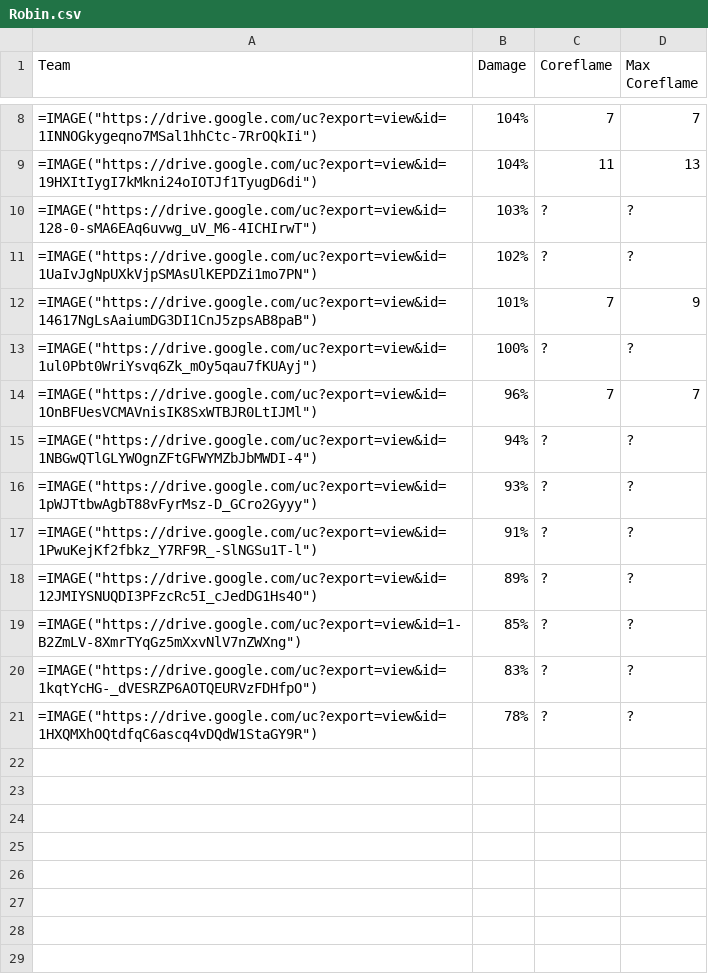
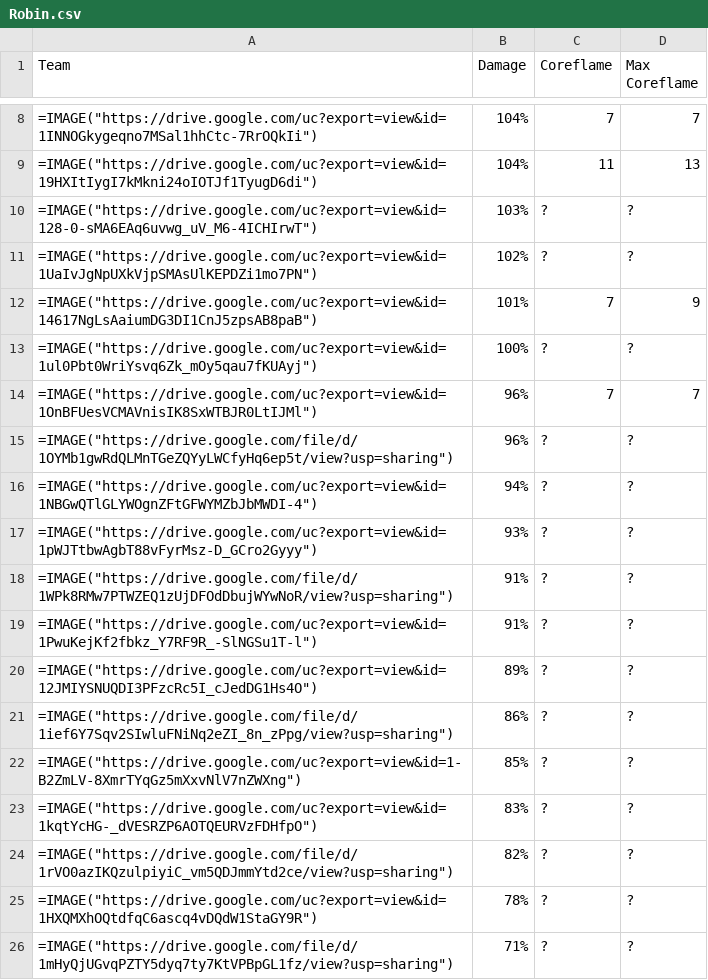
Before and after one commit to farm-zaq/Phainon_Calcs, a CSV file: output/csvs/Robin.csv, drawn as a sheet; only a part is shown, gaps mark what is left out.

```diff
--- a/output/csvs/Robin.csv
+++ b/output/csvs/Robin.csv
@@ -14,8 +14,13 @@ Team,Damage,Coreflame,Max Coreflame
 =IMAGE("https://drive.google.com/uc?export=view&id=1OnBFUesVCMAVnisIK8SxWTBJR0LtIJMl"),96%,7,7
+=IMAGE("https://drive.google.com/file/d/1OYMb1gwRdQLMnTGeZQYyLWCfyHq6ep5t/view?usp=sharing"),96%,?,?
 =IMAGE("https://drive.google.com/uc?export=view&id=1NBGwQTlGLYWOgnZFtGFWYMZbJbMWDI-4"),94%,?,?
 =IMAGE("https://drive.google.com/uc?export=view&id=1pWJTtbwAgbT88vFyrMsz-D_GCro2Gyyy"),93%,?,?
+=IMAGE("https://drive.google.com/file/d/1WPk8RMw7PTWZEQ1zUjDFOdDbujWYwNoR/view?usp=sharing"),91%,?,?
 =IMAGE("https://drive.google.com/uc?export=view&id=1PwuKejKf2fbkz_Y7RF9R_-SlNGSu1T-l"),91%,?,?
 =IMAGE("https://drive.google.com/uc?export=view&id=12JMIYSNUQDI3PFzcRc5I_cJedDG1Hs4O"),89%,?,?
+=IMAGE("https://drive.google.com/file/d/1ief6Y7Sqv2SIwluFNiNq2eZI_8n_zPpg/view?usp=sharing"),86%,?,?
 =IMAGE("https://drive.google.com/uc?export=view&id=1-B2ZmLV-8XmrTYqGz5mXxvNlV7nZWXng"),85%,?,?
 =IMAGE("https://drive.google.com/uc?export=view&id=1kqtYcHG-_dVESRZP6AOTQEURVzFDHfpO"),83%,?,?
+=IMAGE("https://drive.google.com/file/d/1rVO0azIKQzulpiyiC_vm5QDJmmYtd2ce/view?usp=sharing"),82%,?,?
 =IMAGE("https://drive.google.com/uc?export=view&id=1HXQMXhOQtdfqC6ascq4vDQdW1StaGY9R"),78%,?,?
+=IMAGE("https://drive.google.com/file/d/1mHyQjUGvqPZTY5dyq7ty7KtVPBpGL1fz/view?usp=sharing"),71%,?,?
```
Also changed, not shown: output/csvs/Aventurine.csv, output/csvs/FuXuan.csv, 7 other files.
